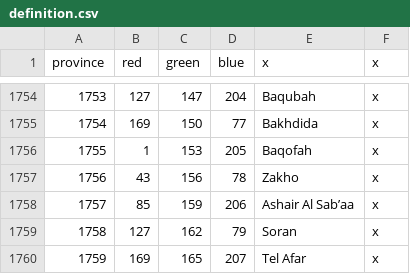
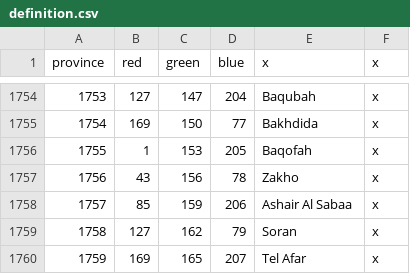
Before and after one commit to swf541/Gloria-Regni, a CSV file: Gloria Regni/map/definition.csv, drawn as a sheet; only a part is shown, gaps mark what is left out.

```diff
--- a/Gloria Regni/map/definition.csv
+++ b/Gloria Regni/map/definition.csv
@@ -1757,3 +1757,3 @@ province;red;green;blue;x;x
 1756;43;156;78;Zakho;x
-1757;85;159;206;Ashair Al Sab’aa;x
+1757;85;159;206;Ashair Al Sabaa;x
 1758;127;162;79;Soran;x
```
Also changed, not shown: Gloria Regni/localisation/00_appointment_text.csv, 30 other files.
